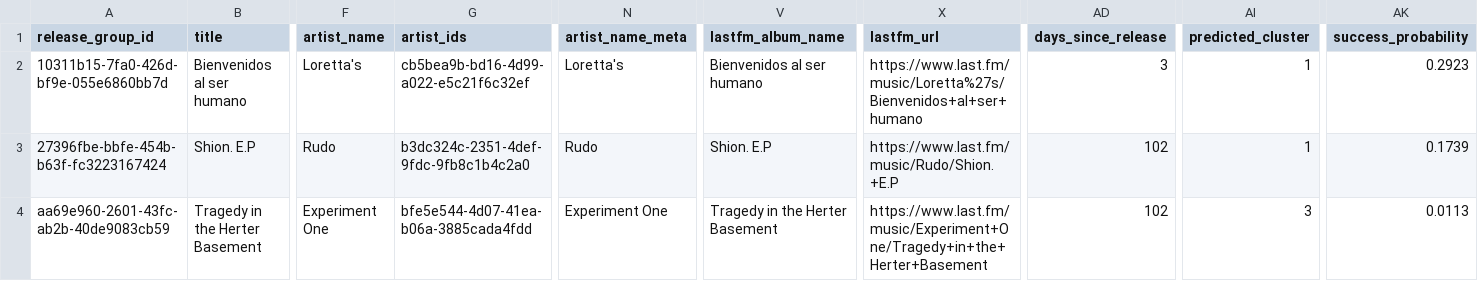
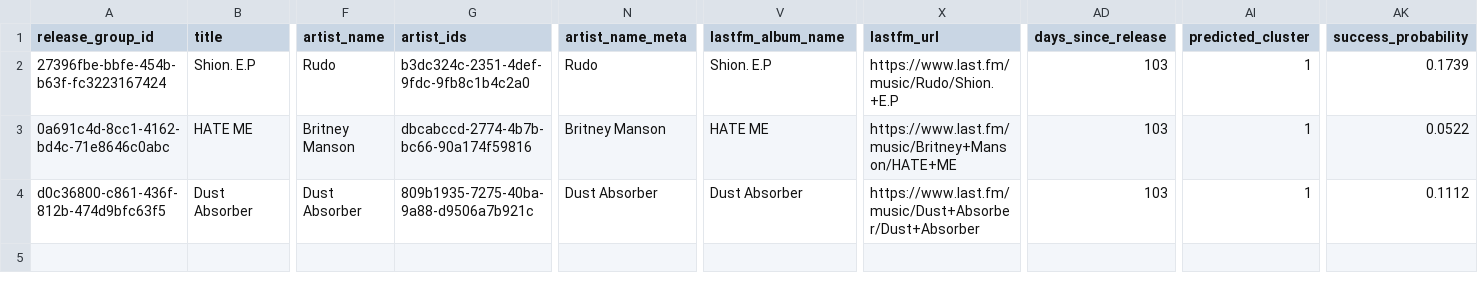
Before and after one commit to PerlaCitla/ritm_ia, a CSV file: outputs/latest_predictions.csv, drawn as a sheet; only a part is shown, gaps mark what is left out; removed rows and columns are numbered as before the commit, all else as after; rows hold the shown columns only; the diff names each change by its address in the sheet, - before the commit and + after, or states it on an @@ line.

```diff
--- a/outputs/latest_predictions.csv
+++ b/outputs/latest_predictions.csv
-row 2: 10311b15-7fa0-426d-bf9e-055e6860bb7d | Bienvenidos al ser humano | Loretta's | cb5bea9b-bd16-4d99-a022-e5c21f6c32ef | Loretta's | Bienvenidos al ser humano | https://www.last.fm/music/Loretta%27s/Bienvenidos+al+ser+humano | 3 | 1 | 0.2923
-AD2:AD3 (days_since_release): 102
+AD2:AD3 (days_since_release): 103
-A3 (release_group_id): aa69e960-2601-43fc-ab2b-40de9083cb59
+A3 (release_group_id): 0a691c4d-8cc1-4162-bd4c-71e8646c0abc
-B3 (title): Tragedy in the Herter Basement
+B3 (title): HATE ME
-F3 (artist_name): Experiment One
+F3 (artist_name): Britney Manson
-G3 (artist_ids): bfe5e544-4d07-41ea-b06a-3885cada4fdd
+G3 (artist_ids): dbcabccd-2774-4b7b-bc66-90a174f59816
-N3 (artist_name_meta): Experiment One
+N3 (artist_name_meta): Britney Manson
-V3 (lastfm_album_name): Tragedy in the Herter Basement
+V3 (lastfm_album_name): HATE ME
-X3 (lastfm_url): https://www.last.fm/music/Experiment+One/Tragedy+in+the+Herter+Basement
+X3 (lastfm_url): https://www.last.fm/music/Britney+Manson/HATE+ME
-AI3 (predicted_cluster): 3
+AI3 (predicted_cluster): 1
-AK3 (success_probability): 0.0113
+AK3 (success_probability): 0.0522
+row 4: d0c36800-c861-436f-812b-474d9bfc63f5 | Dust Absorber | Dust Absorber | 809b1935-7275-40ba-9a88-d9506a7b921c | Dust Absorber | Dust Absorber | https://www.last.fm/music/Dust+Absorber/Dust+Absorber | 103 | 1 | 0.1112
```
Also changed, not shown: 1 other file.
